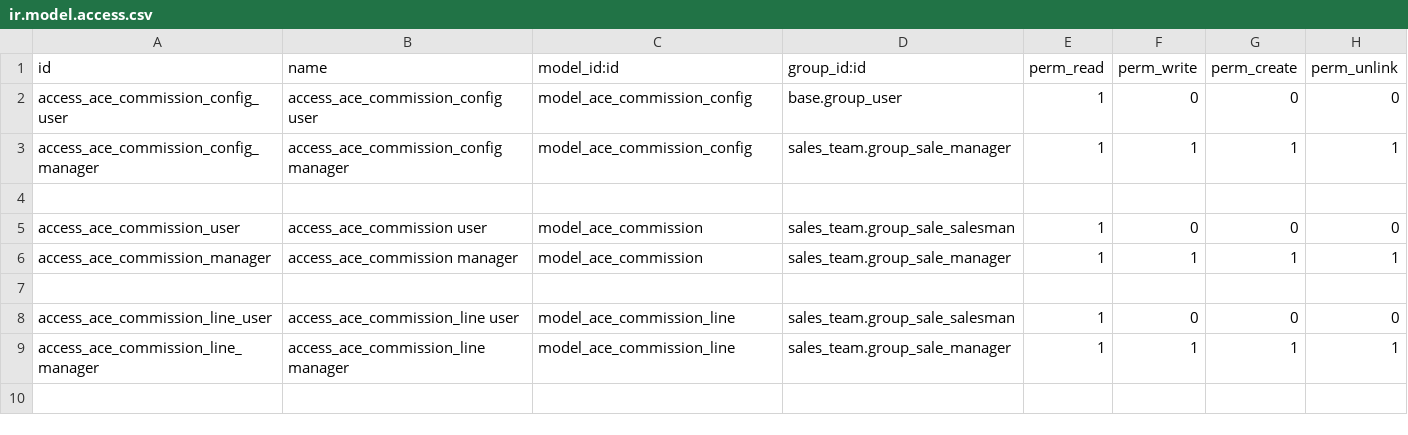
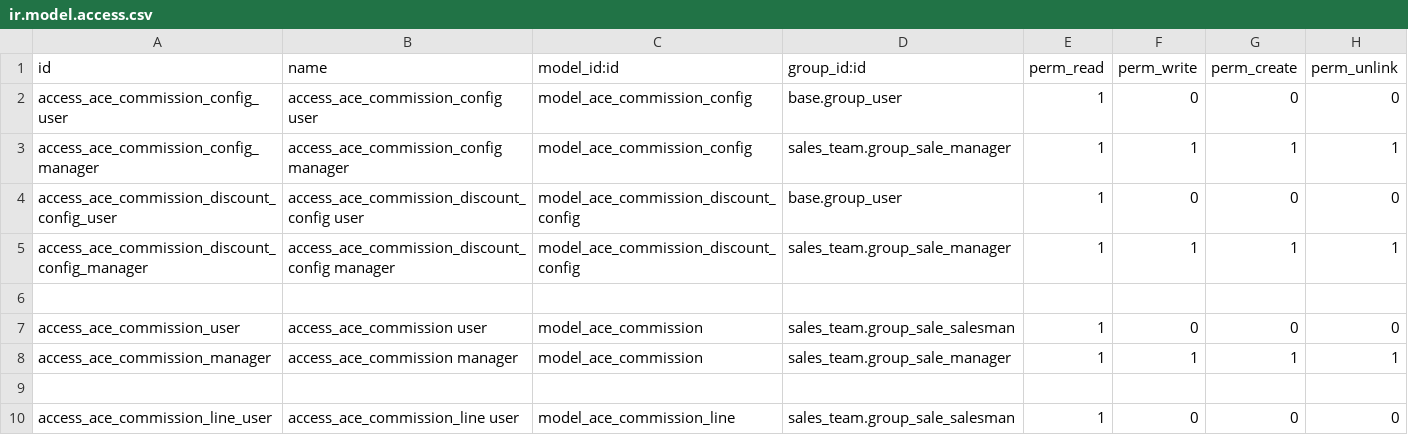
Before and after one commit to vuhaiqn90/ace-crm, a CSV file: ace_tmg/security/ir.model.access.csv, drawn as a sheet; only a part is shown; the shorter side is filled out with more unchanged rows; the diff names each change by its address in the sheet, - before the commit and + after, or states it on an @@ line.

```diff
--- a/ace_tmg/security/ir.model.access.csv
+++ b/ace_tmg/security/ir.model.access.csv
+row 4: access_ace_commission_discount_config_user | access_ace_commission_discount_config user | model_ace_commission_discount_config | base.group_user | 1 | 0 | 0 | 0
+row 5: access_ace_commission_discount_config_manager | access_ace_commission_discount_config manager | model_ace_commission_discount_config | sales_team.group_sale_manager | 1 | 1 | 1 | 1
```
Also changed, not shown: 8 other files.
